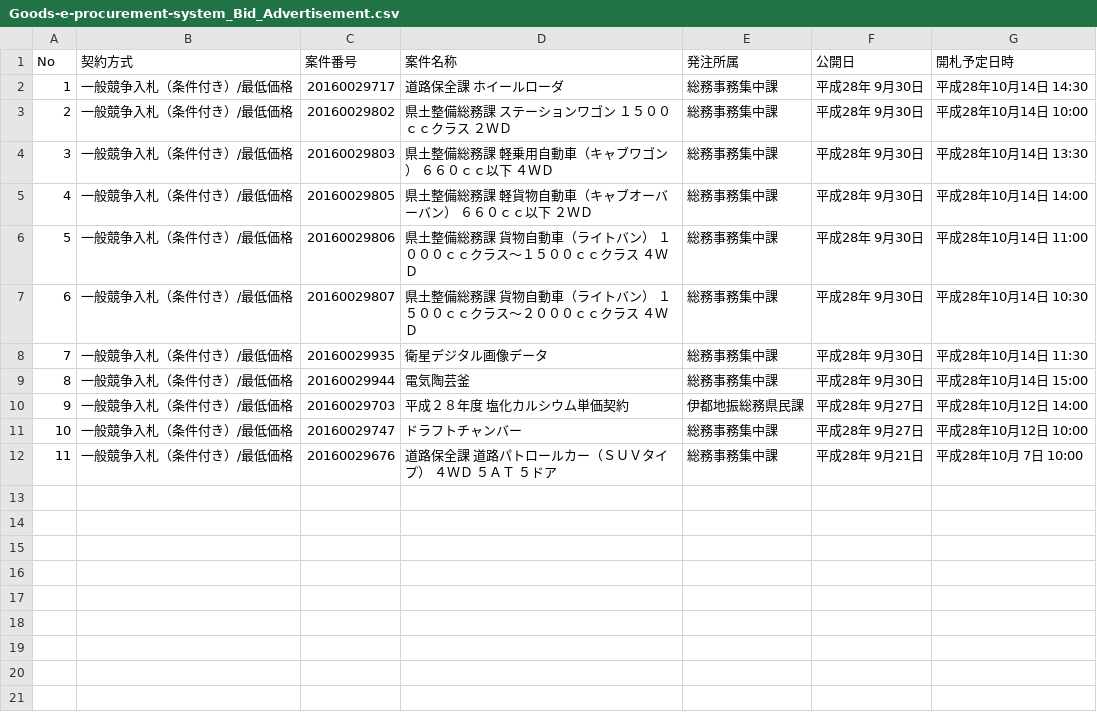
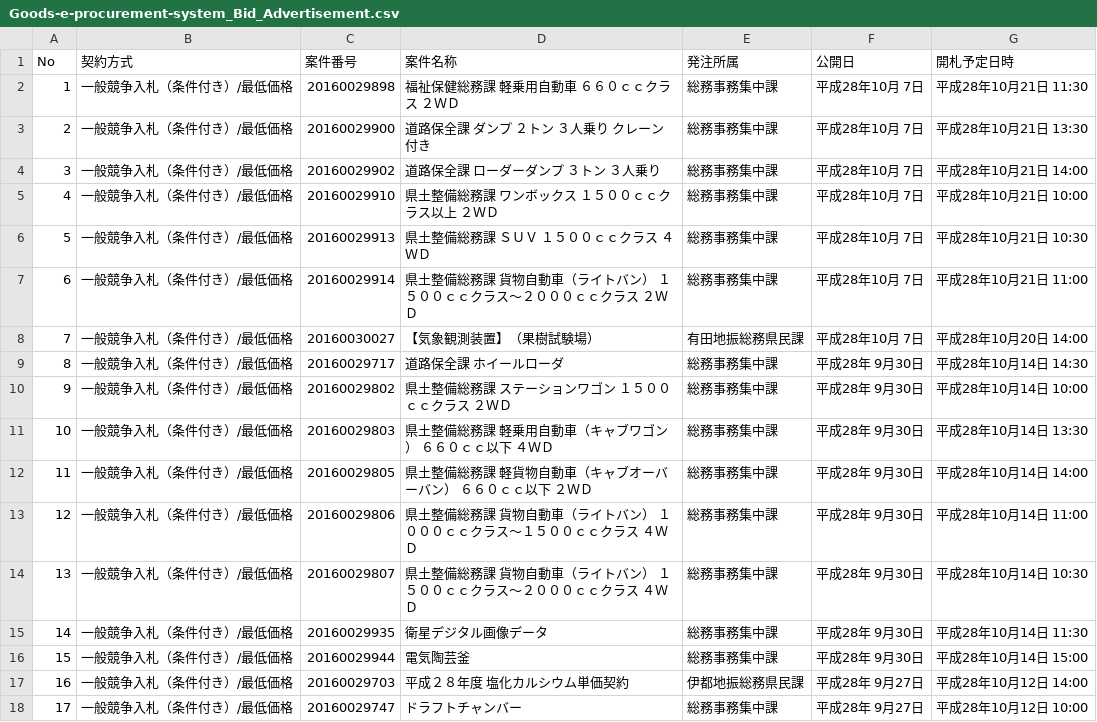
Before and after one commit to wakayama-pref-org/Goods-e-procurement-system_Bid_Advertisement, a CSV file: CSV/Goods-e-procurement-system_Bid_Advertisement.csv, drawn as a sheet; removed rows and columns are numbered as before the commit, all else as after; the diff names each change by its address in the sheet, - before the commit and + after, or states it on an @@ line.

```diff
--- a/CSV/Goods-e-procurement-system_Bid_Advertisement.csv
+++ b/CSV/Goods-e-procurement-system_Bid_Advertisement.csv
+row 2: 1 | 一般競争入札（条件付き）/最低価格 | 20160029898 | 福祉保健総務課 軽乗用自動車 ６６０ｃｃクラス ２ＷＤ | 総務事務集中課 | 平成28年10月 7日 | 平成28年10月21日 11:30
+row 3: 2 | 一般競争入札（条件付き）/最低価格 | 20160029900 | 道路保全課 ダンプ ２トン ３人乗り クレーン付き | 総務事務集中課 | 平成28年10月 7日 | 平成28年10月21日 13:30
+row 4: 3 | 一般競争入札（条件付き）/最低価格 | 20160029902 | 道路保全課 ローダーダンプ ３トン ３人乗り | 総務事務集中課 | 平成28年10月 7日 | 平成28年10月21日 14:00
+row 5: 4 | 一般競争入札（条件付き）/最低価格 | 20160029910 | 県土整備総務課 ワンボックス １５００ｃｃクラス以上 ２ＷＤ | 総務事務集中課 | 平成28年10月 7日 | 平成28年10月21日 10:00
+row 6: 5 | 一般競争入札（条件付き）/最低価格 | 20160029913 | 県土整備総務課 ＳＵＶ １５００ｃｃクラス ４ＷＤ | 総務事務集中課 | 平成28年10月 7日 | 平成28年10月21日 10:30
+row 7: 6 | 一般競争入札（条件付き）/最低価格 | 20160029914 | 県土整備総務課 貨物自動車（ライトバン） １５００ｃｃクラス〜２０００ｃｃクラス ２ＷＤ | 総務事務集中課 | 平成28年10月 7日 | 平成28年10月21日 11:00
+row 8: 7 | 一般競争入札（条件付き）/最低価格 | 20160030027 | 【気象観測装置】（果樹試験場） | 有田地振総務県民課 | 平成28年10月 7日 | 平成28年10月20日 14:00
@@ column A (No) renumbered between rows 9 and 18 @@
-row 12: 11 | 一般競争入札（条件付き）/最低価格 | 20160029676 | 道路保全課 道路パトロールカー（ＳＵＶタイプ） ４ＷＤ ５ＡＴ ５ドア | 総務事務集中課 | 平成28年 9月21日 | 平成28年10月 7日 10:00
```
Also changed, not shown: 1 other file.
